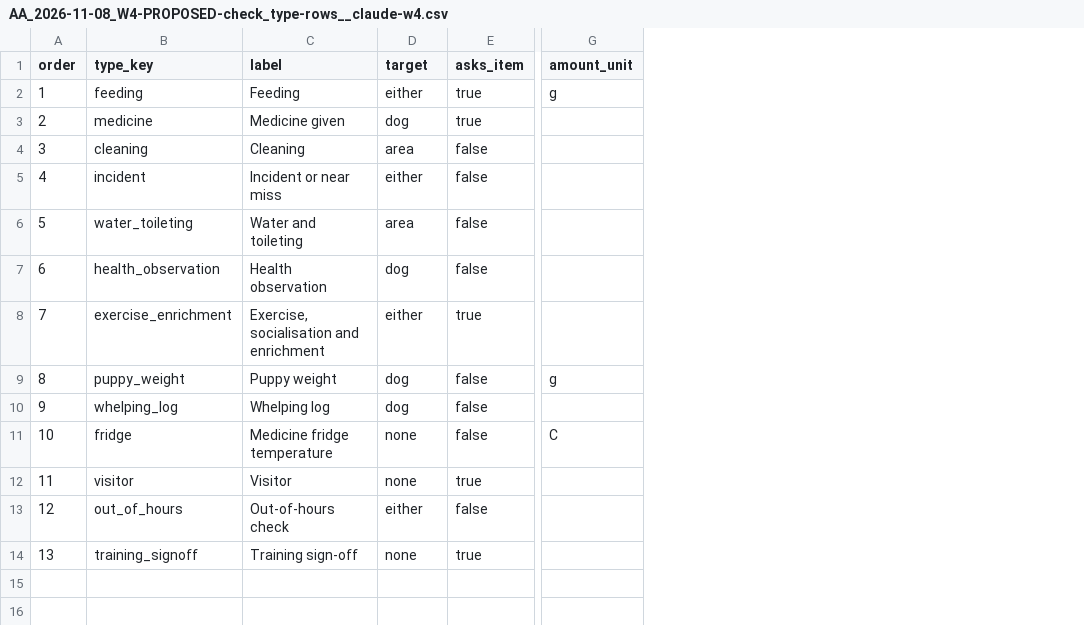
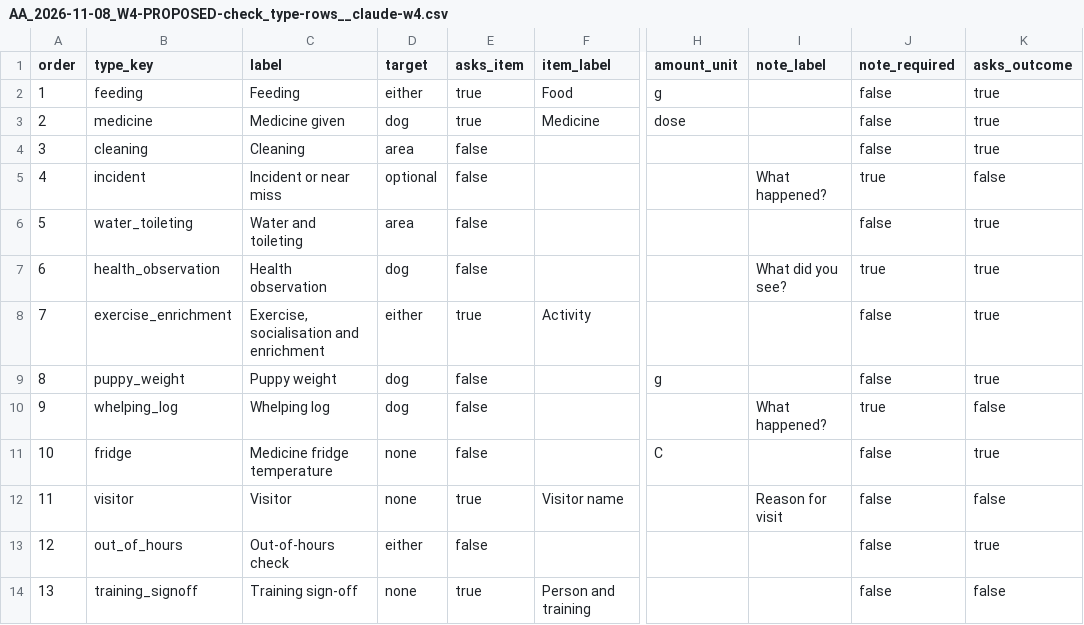
Before and after one commit to ljoyrose/dashboard, a CSV file: cdhub-write/docs/AA_2026-11-08_W4-PROPOSED-check_type-rows__claude-w4.csv, drawn as a sheet; only a part is shown, gaps mark what is left out; addresses are those after the commit; the diff names each change by its address in the sheet, - before the commit and + after, or states it on an @@ line.

```diff
--- a/cdhub-write/docs/AA_2026-11-08_W4-PROPOSED-check_type-rows__claude-w4.csv
+++ b/cdhub-write/docs/AA_2026-11-08_W4-PROPOSED-check_type-rows__claude-w4.csv
+column F (item_label), rows 2-14: Food | Medicine |  |  |  |  | Activity |  |  |  | Visitor name |  | Person and training
+column I (note_label), rows 5-12: What happened? |  | What did you see? |  |  | What happened? |  | Reason for visit
+column J (note_required), rows 2-14: false | false | false | true | false | true | false | false | true | false | false | false | false
+column K (asks_outcome), rows 2-14: true | true | true | false | true | true | true | true | false | true | false | true | false
-H3 (amount_unit): (empty)
+H3 (amount_unit): dose
-D5 (target): either
+D5 (target): optional
```
Also changed, not shown: 4 other files.
